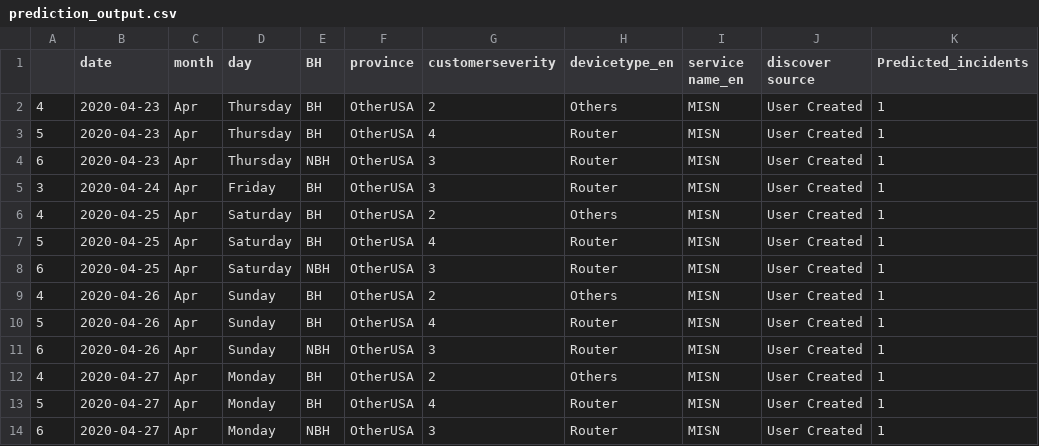
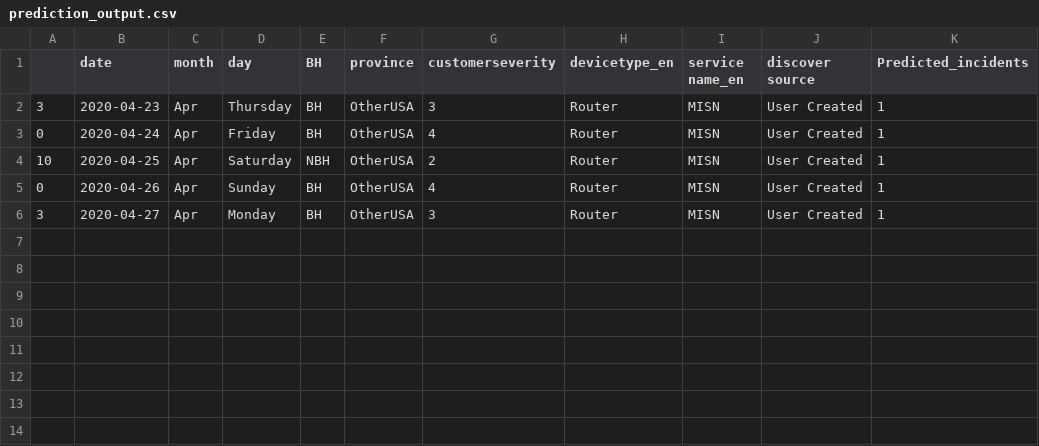
Before and after one commit to AnalyticsSolution/IncidentPredictionTraining, a CSV file: Output/prediction_output.csv, drawn as a sheet.

Commit message:
Pushing Output files to GIT repo

```diff
--- a/Output/prediction_output.csv
+++ b/Output/prediction_output.csv
@@ -1,14 +1,6 @@
 ,date,month,day,BH,province,customerseverity,devicetype_en,service name_en,discover source,Predicted_incidents
-4,2020-04-23,Apr,Thursday,BH,OtherUSA,2,Others,MISN,User Created,1
-5,2020-04-23,Apr,Thursday,BH,OtherUSA,4,Router,MISN,User Created,1
-6,2020-04-23,Apr,Thursday,NBH,OtherUSA,3,Router,MISN,User Created,1
-3,2020-04-24,Apr,Friday,BH,OtherUSA,3,Router,MISN,User Created,1
-4,2020-04-25,Apr,Saturday,BH,OtherUSA,2,Others,MISN,User Created,1
-5,2020-04-25,Apr,Saturday,BH,OtherUSA,4,Router,MISN,User Created,1
-6,2020-04-25,Apr,Saturday,NBH,OtherUSA,3,Router,MISN,User Created,1
-4,2020-04-26,Apr,Sunday,BH,OtherUSA,2,Others,MISN,User Created,1
-5,2020-04-26,Apr,Sunday,BH,OtherUSA,4,Router,MISN,User Created,1
-6,2020-04-26,Apr,Sunday,NBH,OtherUSA,3,Router,MISN,User Created,1
-4,2020-04-27,Apr,Monday,BH,OtherUSA,2,Others,MISN,User Created,1
-5,2020-04-27,Apr,Monday,BH,OtherUSA,4,Router,MISN,User Created,1
-6,2020-04-27,Apr,Monday,NBH,OtherUSA,3,Router,MISN,User Created,1
+3,2020-04-23,Apr,Thursday,BH,OtherUSA,3,Router,MISN,User Created,1
+0,2020-04-24,Apr,Friday,BH,OtherUSA,4,Router,MISN,User Created,1
+10,2020-04-25,Apr,Saturday,NBH,OtherUSA,2,Router,MISN,User Created,1
+0,2020-04-26,Apr,Sunday,BH,OtherUSA,4,Router,MISN,User Created,1
+3,2020-04-27,Apr,Monday,BH,OtherUSA,3,Router,MISN,User Created,1
```
Also changed, not shown: Output/prediction_model_metrics.csv, 2 other files.
